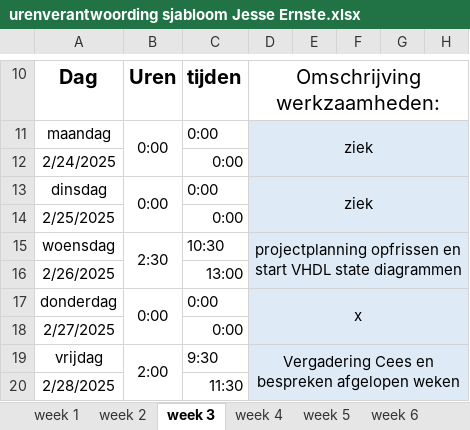
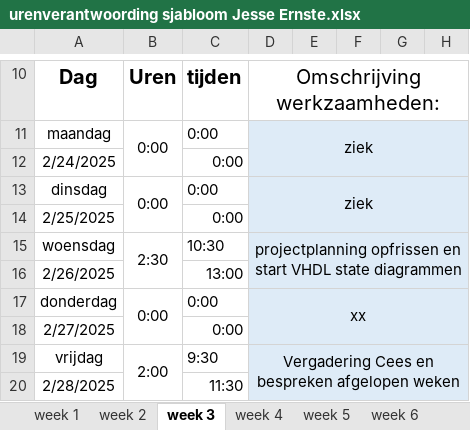
Before and after one commit to Perijn2/Project-digitale-besturing, an Excel workbook: Documentatie/Urenverantwoording/Jesse/urenverantwoording sjabloom Jesse Ernste.xlsx, sheet week 3, drawn as a sheet; only a part is shown, gaps mark what is left out; values as stored, in another font and other column widths than the file's, no borders; the diff names each change by its address in the sheet, - before the commit and + after, or states it on an @@ line.

Commit message:
update uren Jesse

```diff
--- a/Documentatie/Urenverantwoording/Jesse/urenverantwoording sjabloom Jesse Ernste.xlsx (sheet week 3)
+++ b/Documentatie/Urenverantwoording/Jesse/urenverantwoording sjabloom Jesse Ernste.xlsx (sheet week 3)
-D17: x
+D17: xx
```
Also changed, not shown: charts or pictures.
